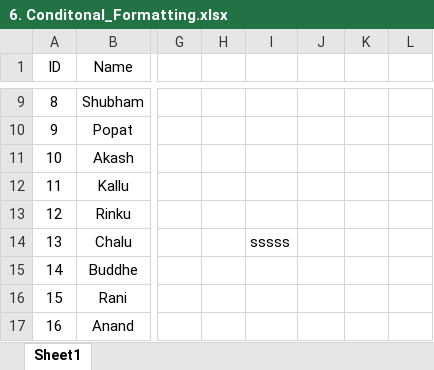
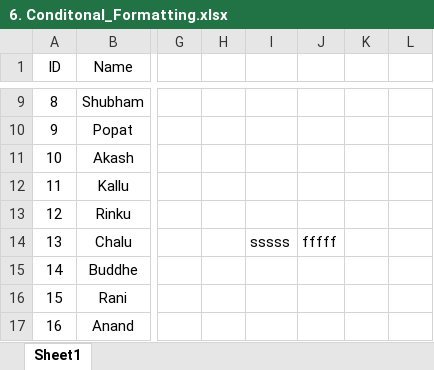
Before and after one commit to RAHULPANDEY-6/Me_Mastering_Excel, an Excel workbook: 6. Conditonal_Formatting.xlsx, sheet Sheet1, drawn as a sheet; only a part is shown, gaps mark what is left out; values as stored, in another font and other column widths than the file's, no borders; charts and pictures and conditional formats and table styles not drawn; the diff names each change by its address in the sheet, - before the commit and + after, or states it on an @@ line.

Commit message:
edit

```diff
--- a/6. Conditonal_Formatting.xlsx (sheet Sheet1)
+++ b/6. Conditonal_Formatting.xlsx (sheet Sheet1)
-J14: (empty)
+J14: fffff
```
